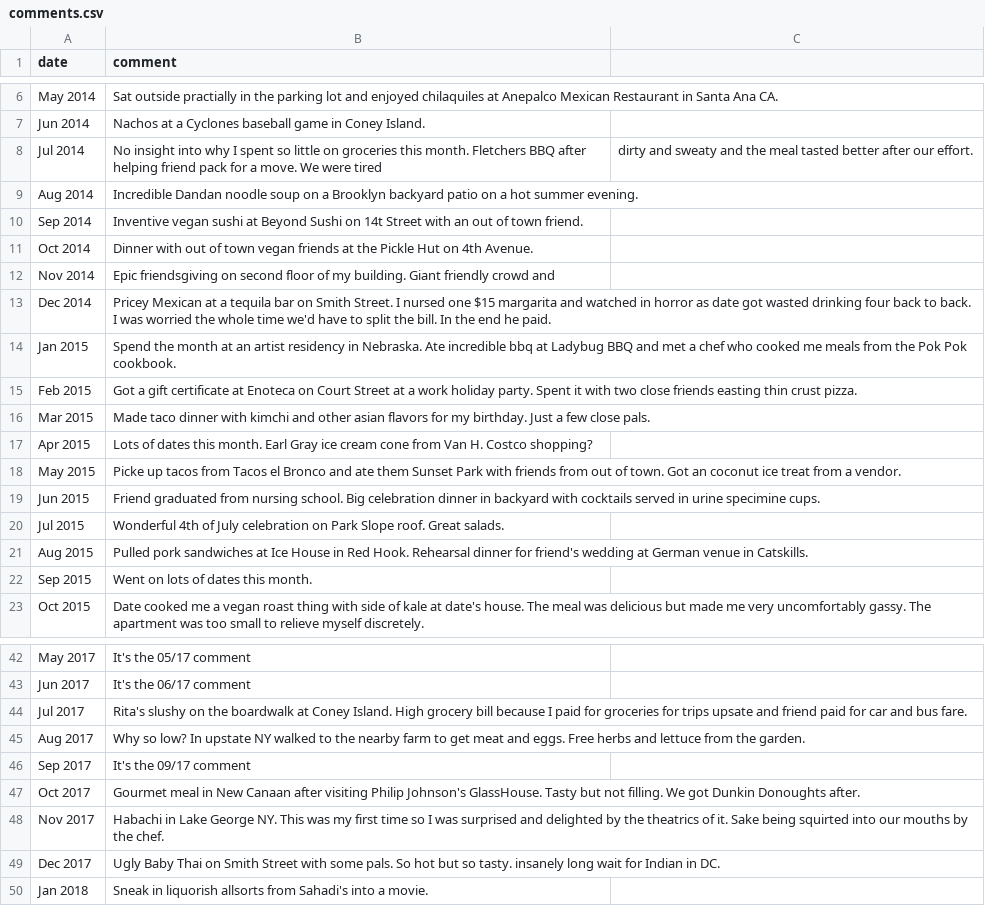
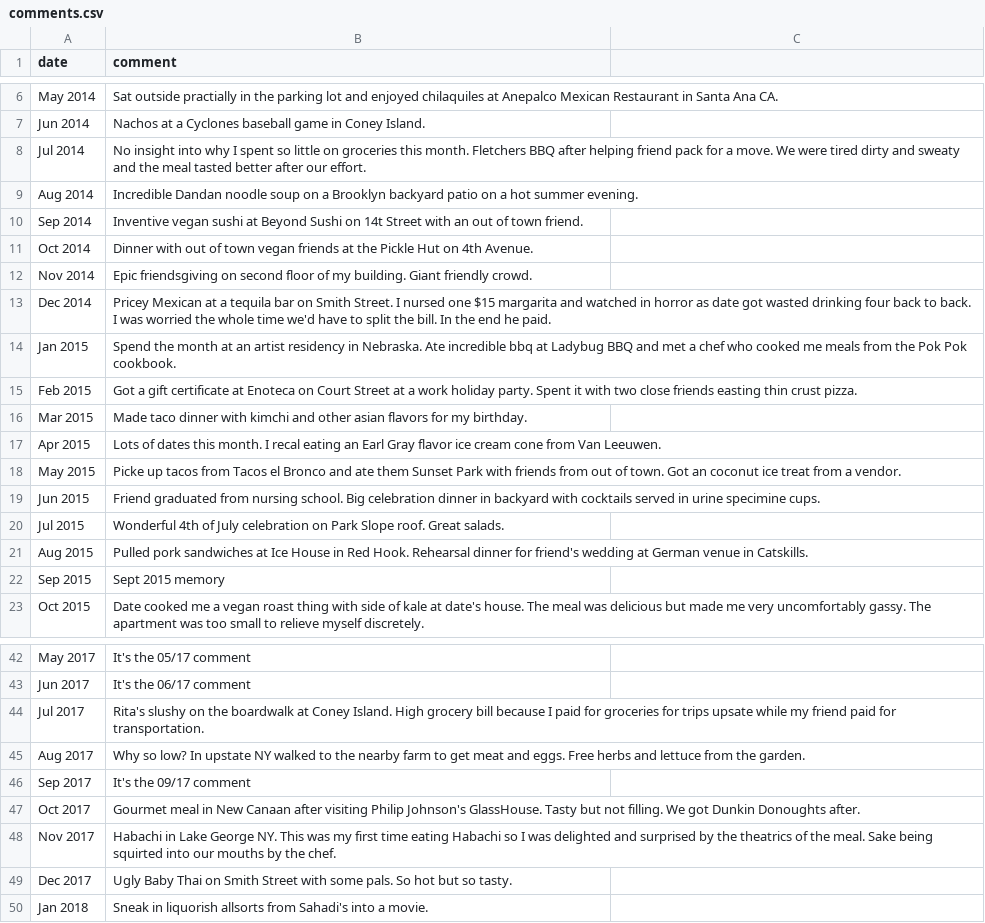
Before and after one commit to snphillips/food-spending, a CSV file: src/data/comments.csv, drawn as a sheet; only a part is shown, gaps mark what is left out; the diff covers the shown part only.

```diff
--- a/src/data/comments.csv
+++ b/src/data/comments.csv
@@ -7,3 +7,3 @@ date,comment
 "Jun 2014", Nachos at a Cyclones baseball game in Coney Island.
-"Jul 2014", No insight into why I spent so little on groceries this month. Fletchers BBQ after helping friend pack for a move. We were tired, dirty and sweaty and the meal tasted better after our effort.
+"Jul 2014", No insight into why I spent so little on groceries this month. Fletchers BBQ after helping friend pack for a move. We were tired dirty and sweaty and the meal tasted better after our effort.
 "Aug 2014", Incredible Dandan noodle soup on a Brooklyn backyard patio on a hot summer evening.
@@ -11,3 +11,3 @@ date,comment
 "Oct 2014", Dinner with out of town vegan friends at the Pickle Hut on 4th Avenue.
-"Nov 2014", Epic friendsgiving on second floor of my building. Giant friendly crowd and
+"Nov 2014", Epic friendsgiving on second floor of my building. Giant friendly crowd.
 "Dec 2014", Pricey Mexican at a tequila bar on Smith Street. I nursed one $15 margarita and watched in horror as date got wasted drinking four back to back. I was worried the whole time we'd have to split the bill. In the end he paid.
@@ -15,4 +15,4 @@ date,comment
 "Feb 2015", Got a gift certificate at Enoteca on Court Street at a work holiday party. Spent it with two close friends easting thin crust pizza.
-"Mar 2015", Made taco dinner with kimchi and other asian flavors for my birthday. Just a few close pals.
-"Apr 2015", Lots of dates this month. Earl Gray ice cream cone from Van H. Costco shopping?
+"Mar 2015", Made taco dinner with kimchi and other asian flavors for my birthday.
+"Apr 2015", Lots of dates this month. I recal eating an Earl Gray flavor ice cream cone from Van Leeuwen.
 "May 2015", Picke up tacos from Tacos el Bronco and ate them Sunset Park with friends from out of town. Got an coconut ice treat from a vendor.
@@ -21,3 +21,3 @@ date,comment
 "Aug 2015", Pulled pork sandwiches at Ice House in Red Hook. Rehearsal dinner for friend's wedding at German venue in Catskills.
-"Sep 2015", Went on lots of dates this month.
+"Sep 2015", Sept 2015 memory
 "Oct 2015", Date cooked me a vegan roast thing with side of kale at date's house. The meal was delicious but made me very uncomfortably gassy. The apartment was too small to relieve myself discretely.
@@ -43,3 +43,3 @@ date,comment
 "Jun 2017", It's the 06/17 comment
-"Jul 2017", Rita's slushy on the boardwalk at Coney Island. High grocery bill because I paid for groceries for trips upsate and friend paid for car and bus fare.
+"Jul 2017", Rita's slushy on the boardwalk at Coney Island. High grocery bill because I paid for groceries for trips upsate while my friend paid for transportation.
 "Aug 2017", Why so low? In upstate NY walked to the nearby farm to get meat and eggs. Free herbs and lettuce from the garden.
@@ -47,4 +47,4 @@ date,comment
 "Oct 2017", Gourmet meal in New Canaan after visiting Philip Johnson's GlassHouse. Tasty but not filling. We got Dunkin Donoughts after.
-"Nov 2017", Habachi in Lake George NY. This was my first time so I was surprised and delighted by the theatrics of it. Sake being squirted into our mouths by the chef.
-"Dec 2017", Ugly Baby Thai on Smith Street with some pals. So hot but so tasty. insanely long wait for Indian in DC.
+"Nov 2017", Habachi in Lake George NY. This was my first time eating Habachi so I was delighted and surprised by the theatrics of the meal. Sake being squirted into our mouths by the chef.
+"Dec 2017", Ugly Baby Thai on Smith Street with some pals. So hot but so tasty.
 "Jan 2018", Sneak in liquorish allsorts from Sahadi's into a movie.
```
Also changed, not shown: 3 edited cells elsewhere in this file, 2 other files.
